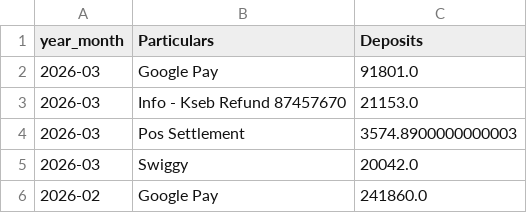
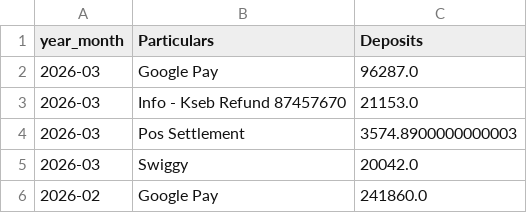
Before and after one commit to arjunotp/Dashboard, a CSV file: bank_deposits_summary.csv, drawn as a sheet; only a part is shown.

Commit message:
Upload CSV bank_deposits_summary.csv

```diff
--- a/bank_deposits_summary.csv
+++ b/bank_deposits_summary.csv
@@ -1,3 +1,3 @@
 year_month,Particulars,Deposits
-2026-03,Google Pay,91801.0
+2026-03,Google Pay,96287.0
 2026-03,Info - Kseb Refund 87457670,21153.0
```
